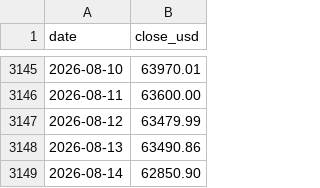
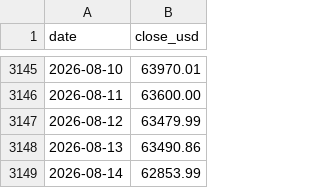
Before and after one commit to pjgg/btc-liquidity, a CSV file: data/btc.csv, drawn as a sheet; only a part is shown, gaps mark what is left out.

```diff
--- a/data/btc.csv
+++ b/data/btc.csv
@@ -3148,2 +3148,2 @@ date,close_usd
 2026-08-13,63490.86
-2026-08-14,62850.90
+2026-08-14,62853.99
```
Also changed, not shown: 9 other files.
